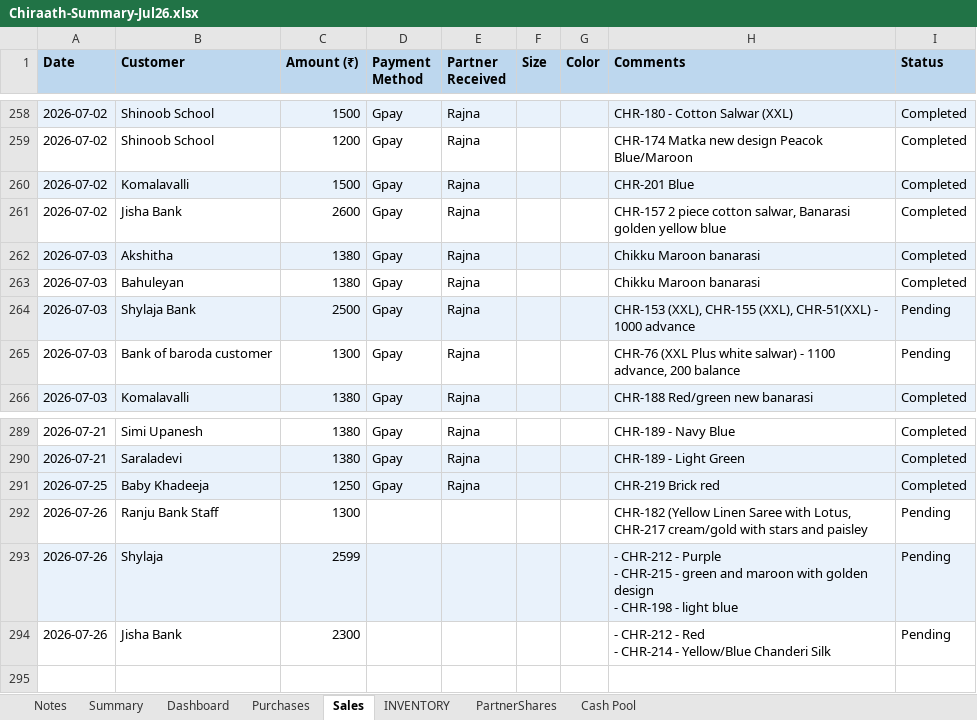
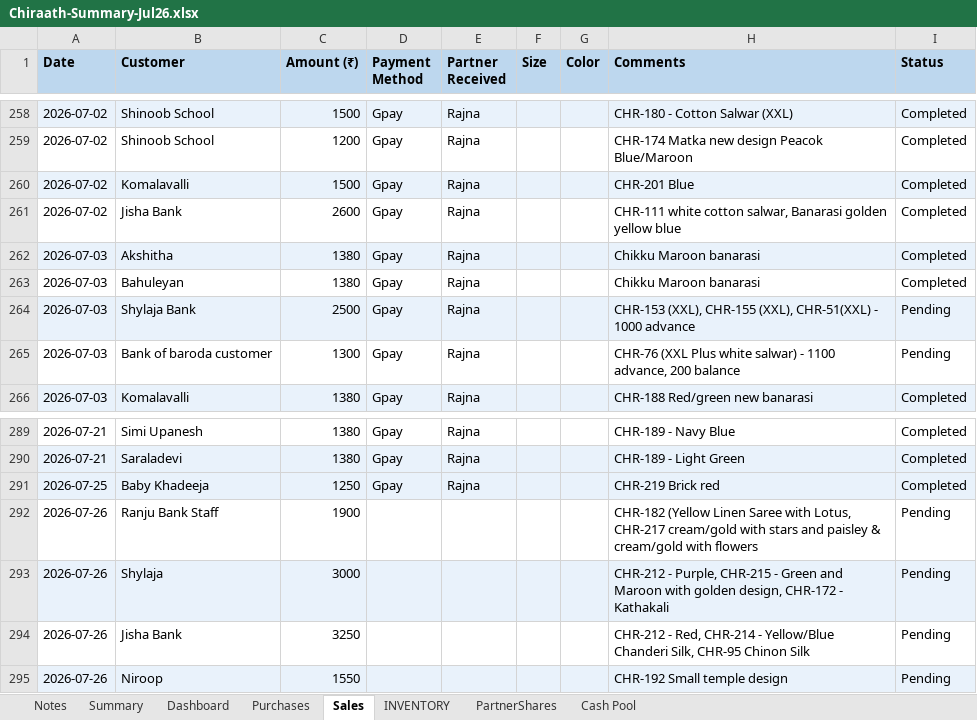
Before and after one commit to anoopp87/chiraath-partner-dashboard, an Excel workbook: docs/Chiraath-Summary-Jul26.xlsx, sheet Sales, drawn as a sheet; only a part is shown, gaps mark what is left out; values as stored, in another font and other column widths than the file's, no borders; ↵ is a line break in a cell; the diff names each change by its address in the sheet, - before the commit and + after, or states it on an @@ line.

Commit message:
7/27 - Purchases, Sales & Returns

```diff
--- a/docs/Chiraath-Summary-Jul26.xlsx (sheet Sales)
+++ b/docs/Chiraath-Summary-Jul26.xlsx (sheet Sales)
-H261 (Comments): CHR-157 2 piece cotton salwar,…
+H261 (Comments): CHR-111 white cotton salwar,…
-C292 (Amount (₹)): 1300
+C292 (Amount (₹)): 1900
-H292 (Comments): …and paisley
+H292 (Comments): …and paisley & cream/gold with flowers
-C293 (Amount (₹)): 2599
+C293 (Amount (₹)): 3000
-H293 (Comments): - CHR-212 - Purple ↵ - CHR-215 - green and maroon with golden design ↵ - CHR-198 - light blue
+H293 (Comments): CHR-212 - Purple, CHR-215 - Green and Maroon with golden design, CHR-172 - Kathakali
-C294 (Amount (₹)): 2300
+C294 (Amount (₹)): 3250
-H294 (Comments): - CHR-212 - Red ↵ - CHR-214 - Yellow/Blue Chanderi Silk
+H294 (Comments): CHR-212 - Red, CHR-214 - Yellow/Blue Chanderi Silk, CHR-95 Chinon Silk
+row 295: 2026-07-26 | Niroop | 1550 |  |  |  |  | CHR-192 Small temple design | Pending
```
Also changed, not shown: sheet INVENTORY, sheet Dashboard, sheet Summary, sheet PartnerShares, sheet Purchases, charts or pictures, input/Chiraath - Business Summary.xlsx, 5 other files.
